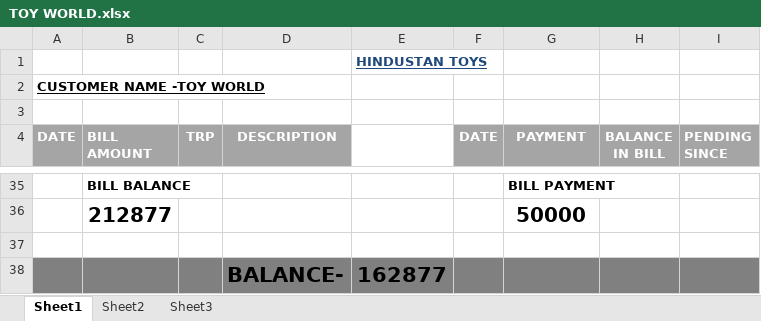
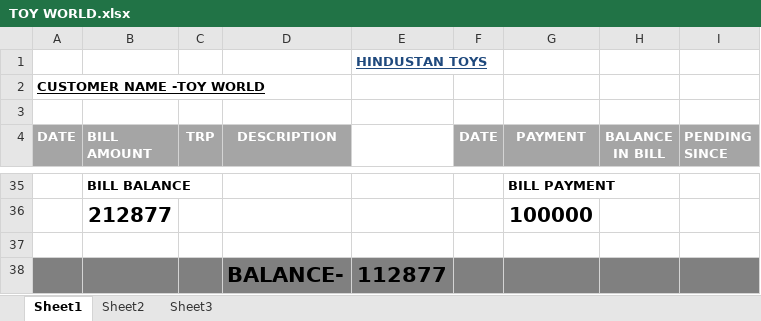
Before and after one commit to hunksammy/2084377289testbysam, an Excel workbook: IMPORTANT/TOY WORLD.xlsx, sheet Sheet1, drawn as a sheet; only a part is shown, gaps mark what is left out; values as stored, in another font and other column widths than the file's, no borders; conditional formats not drawn; the diff covers the shown part only; the diff names each change by its address in the sheet, - before the commit and + after, or states it on an @@ line.

```diff
--- a/IMPORTANT/TOY WORLD.xlsx (sheet Sheet1)
+++ b/IMPORTANT/TOY WORLD.xlsx (sheet Sheet1)
-G36 (PAYMENT): 50000
+G36 (PAYMENT): 100000
-E38: 162877
+E38: 112877
```
Also changed, not shown: 27 added rows, 27 removed rows and 6 edited cells elsewhere in this sheet, IMPORTANT/main.xlsx, 15 other files.
